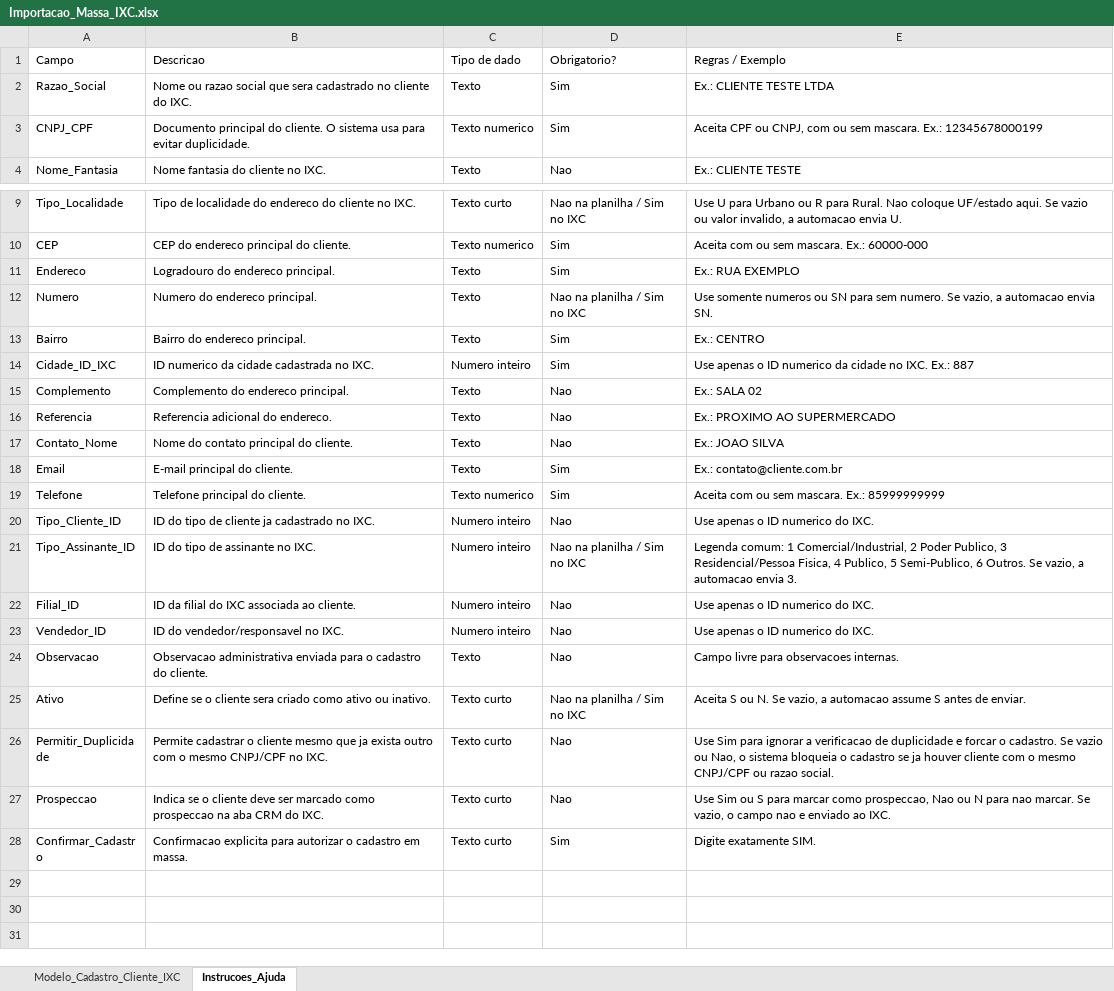
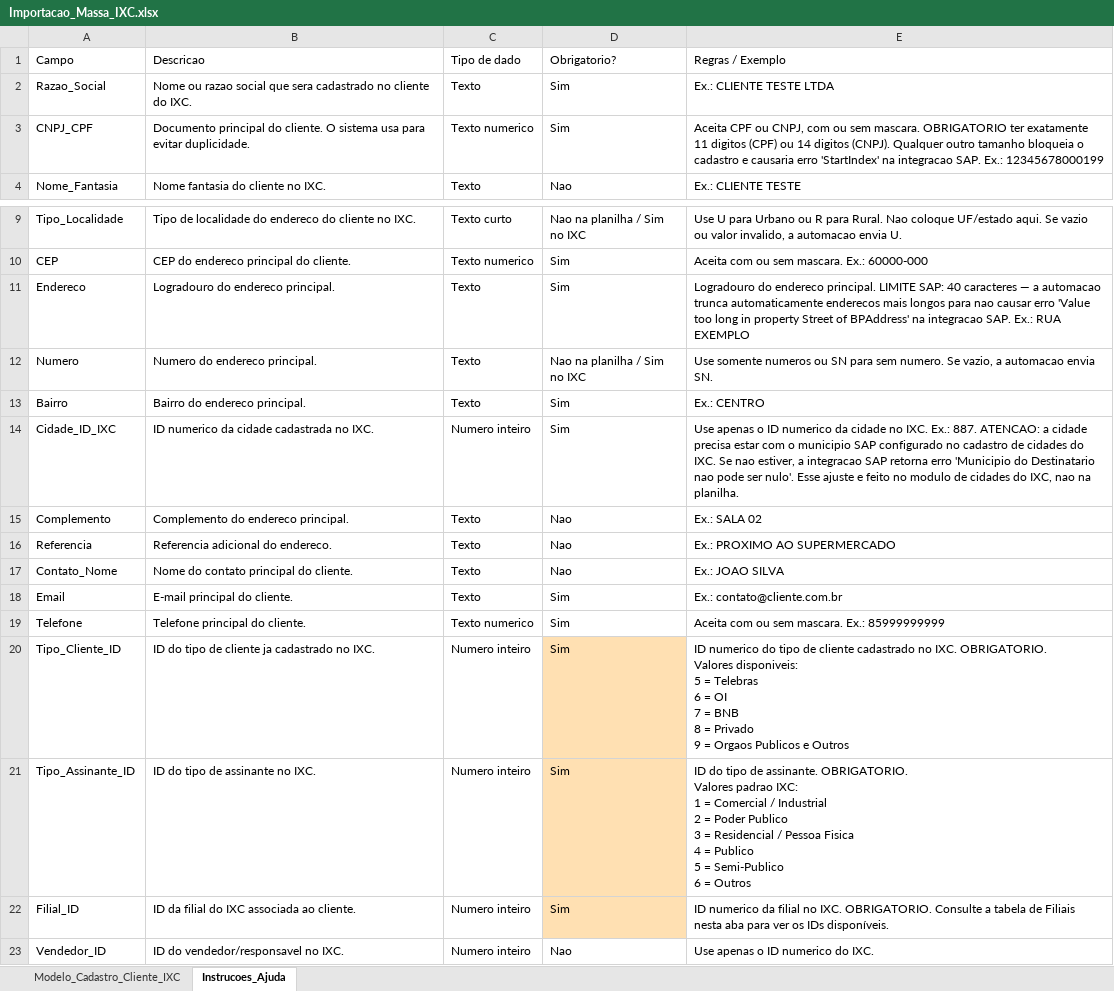
Before and after one commit to eliasneto/GerenciadorProvedoresSpeed, an Excel workbook: Importacao_Massa_IXC.xlsx, sheet Instrucoes_Ajuda, drawn as a sheet; only a part is shown, gaps mark what is left out; the shorter side is filled out with more unchanged rows; values as stored, in another font and other column widths than the file's, no borders; ↵ is a line break in a cell; the diff covers the shown part only; the diff names each change by its address in the sheet, - before the commit and + after, or states it on an @@ line.

Commit message:
melhorias no sistema para registro de clientes no IXC

```diff
--- a/Importacao_Massa_IXC.xlsx (sheet Instrucoes_Ajuda)
+++ b/Importacao_Massa_IXC.xlsx (sheet Instrucoes_Ajuda)
-E3: …sem mascara. Ex.: 12345678000199
+E3: …sem mascara. OBRIGATORIO ter exatamente 11 digitos (CPF) ou 14 digitos (CNPJ). Qualquer outro tamanho bloqueia o cadastro e causaria erro 'StartIndex' na integracao SAP. Ex.: 12345678000199
-E11: Ex.: RUA…
+E11: Logradouro do endereco principal. LIMITE SAP: 40 caracteres — a automacao trunca automaticamente enderecos mais longos para nao causar erro 'Value too long in property Street of BPAddress' na integracao SAP. Ex.: RUA…
-E14: …IXC. Ex.: 887
+E14: …IXC. Ex.: 887. ATENCAO: a cidade precisa estar com o municipio SAP configurado no cadastro de cidades do IXC. Se nao estiver, a integracao SAP retorna erro 'Municipio do Destinatario nao pode ser nulo'. Esse ajuste e feito no modulo de cidades do IXC, nao na planilha.
-D20: Nao
+D20: Sim
-D20:D22 fill: none
+D20:D22 fill: #FFE0B2
-E20: Use apenas o ID numerico do IXC.
+E20: ID numerico do tipo de cliente cadastrado no IXC. OBRIGATORIO. ↵ Valores disponiveis: ↵ 5 = Telebras ↵ 6 = OI ↵ 7 = BNB ↵ 8 = Privado ↵ 9 = Orgaos Publicos e Outros
-D21: Nao na planilha / Sim no IXC
+D21: Sim
-E21: Legenda comum: 1 Comercial/Industrial, 2 Poder Publico, 3 Residencial/Pessoa Fisica, 4 Publico, 5 Semi-Publico, 6 Outros. Se vazio, a automacao envia 3.
+E21: ID do tipo de assinante. OBRIGATORIO. ↵ Valores padrao IXC: ↵ 1 = Comercial / Industrial ↵ 2 = Poder Publico ↵ 3 = Residencial / Pessoa Fisica ↵ 4 = Publico ↵ 5 = Semi-Publico ↵ 6 = Outros
-D22: Nao
+D22: Sim
-E22: Use apenas o ID numerico do IXC.
+E22: ID numerico da filial no IXC. OBRIGATORIO. Consulte a tabela de Filiais nesta aba para ver os IDs disponíveis.
```
Also changed, not shown: 45 added rows elsewhere in this sheet, 7 other files.
